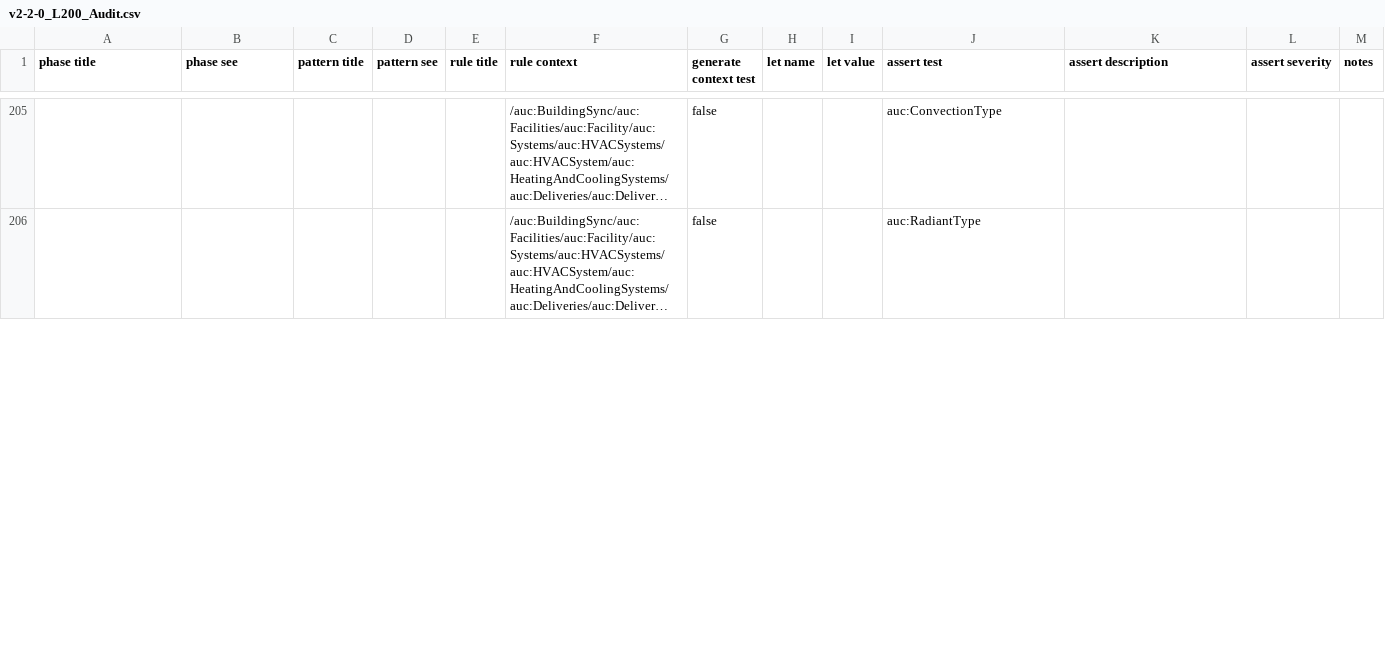
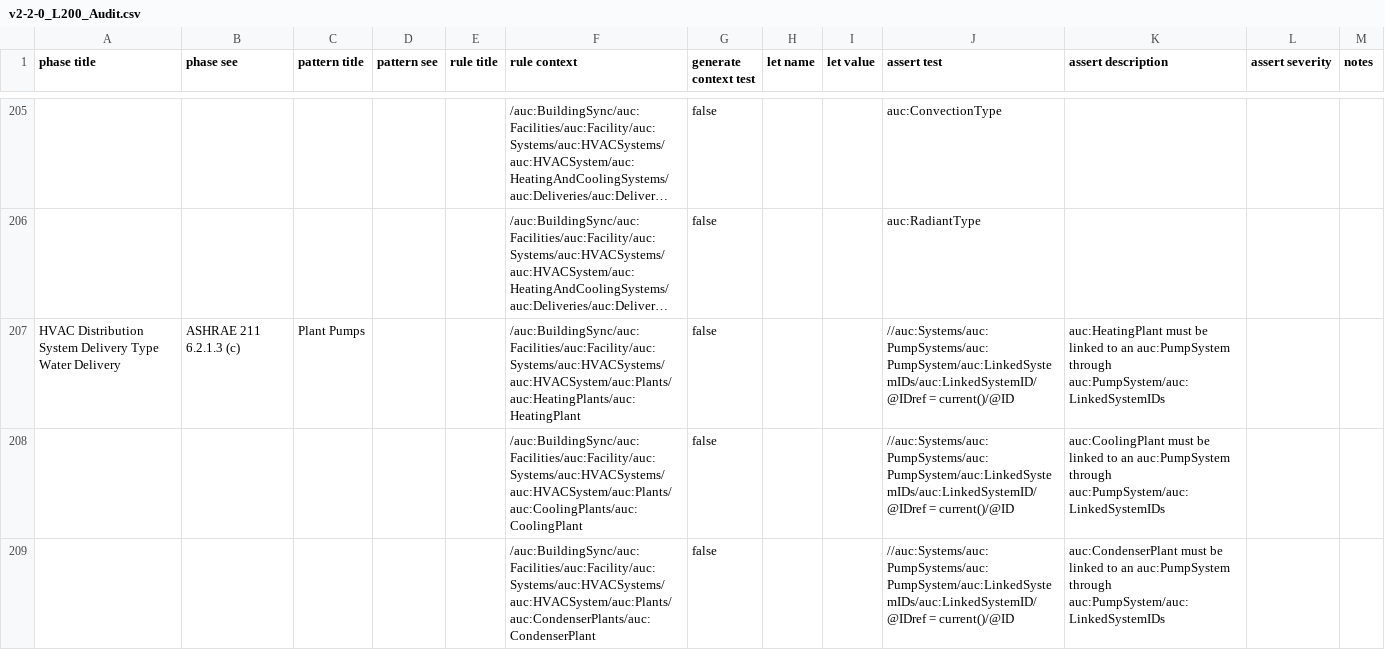
Before and after one commit to BuildingSync/TestSuite, a CSV file: schematron/v2.2.0/v2-2-0_L200_Audit.csv, drawn as a sheet; only a part is shown, gaps mark what is left out; long unchanged cells end in …; the diff covers the shown part only; the diff names each change by its address in the sheet, - before the commit and + after, or states it on an @@ line.

Commit message:
feat(L200): add plant pump tests

```diff
--- a/schematron/v2.2.0/v2-2-0_L200_Audit.csv
+++ b/schematron/v2.2.0/v2-2-0_L200_Audit.csv
+row 207: HVAC Distribution System Delivery Type Water Delivery | ASHRAE 211 6.2.1.3 (c) | Plant Pumps |  |  | /auc:BuildingSync/auc:Facilities/auc:Facility/auc:Systems/auc:HVACSystems/auc:HVACSystem/auc:Plants/auc:HeatingPlants/auc:HeatingPlant | false |  |  | //auc:Systems/auc:PumpSystems/auc:PumpSystem/auc:LinkedSystemIDs/auc:LinkedSystemID/@IDref = current()/@ID | auc:HeatingPlant must be linked to an auc:PumpSystem through auc:PumpSystem/auc:LinkedSystemIDs
+row 208:  |  |  |  |  | /auc:BuildingSync/auc:Facilities/auc:Facility/auc:Systems/auc:HVACSystems/auc:HVACSystem/auc:Plants/auc:CoolingPlants/auc:CoolingPlant | false |  |  | //auc:Systems/auc:PumpSystems/auc:PumpSystem/auc:LinkedSystemIDs/auc:LinkedSystemID/@IDref = current()/@ID | auc:CoolingPlant must be linked to an auc:PumpSystem through auc:PumpSystem/auc:LinkedSystemIDs
+row 209:  |  |  |  |  | /auc:BuildingSync/auc:Facilities/auc:Facility/auc:Systems/auc:HVACSystems/auc:HVACSystem/auc:Plants/auc:CondenserPlants/auc:CondenserPlant | false |  |  | //auc:Systems/auc:PumpSystems/auc:PumpSystem/auc:LinkedSystemIDs/auc:LinkedSystemID/@IDref = current()/@ID | auc:CondenserPlant must be linked to an auc:PumpSystem through auc:PumpSystem/auc:LinkedSystemIDs
```
Also changed, not shown: 1 added row and 2 edited cells elsewhere in this file, 3 other files.
